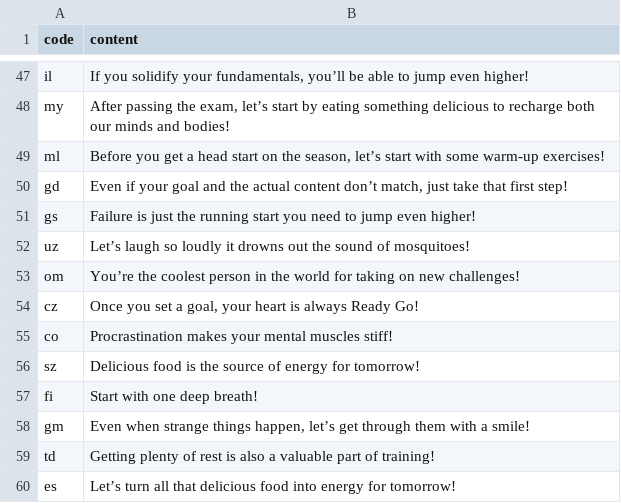
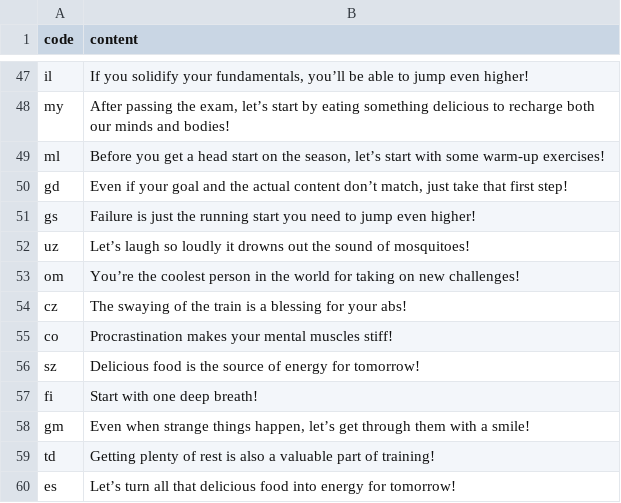
Before and after one commit to htvoffcial/htvoffcial, a CSV file: .github/content/cheerallcountry.csv, drawn as a sheet; only a part is shown, gaps mark what is left out.

```diff
--- a/.github/content/cheerallcountry.csv
+++ b/.github/content/cheerallcountry.csv
@@ -53,3 +53,3 @@ uz,"Let’s laugh so loudly it drowns out the sound of mosquitoes!"
 om,"You’re the coolest person in the world for taking on new challenges!"
-cz,"Once you set a goal, your heart is always Ready Go!"
+cz,"The swaying of the train is a blessing for your abs!"
 co,"Procrastination makes your mental muscles stiff!"
```
